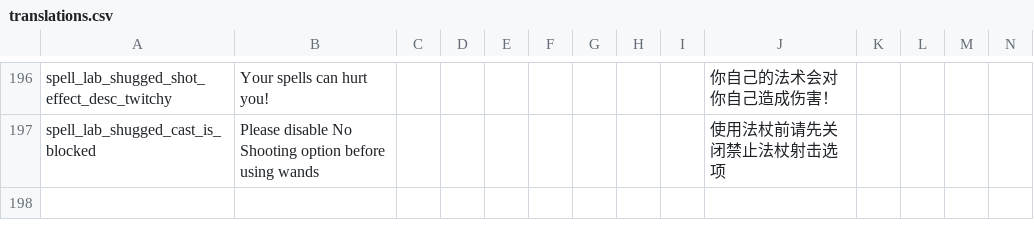
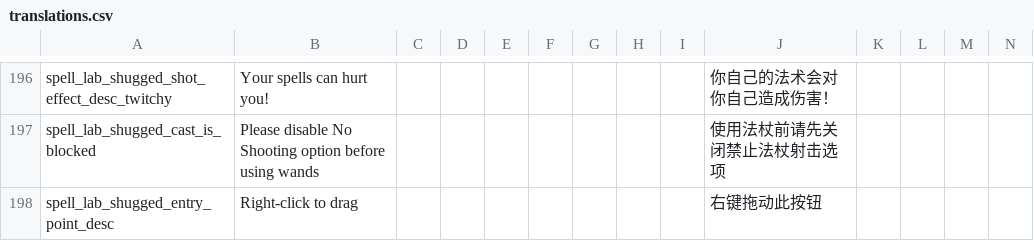
Before and after one commit to shoozzzh/Spell-Lab-Shugged, a CSV file: files/translations.csv, drawn as a sheet; only a part is shown, gaps mark what is left out; rows hold the shown columns only; the diff names each change by its address in the sheet, - before the commit and + after, or states it on an @@ line.

Commit message:
persist GUI entry point pos

```diff
--- a/files/translations.csv
+++ b/files/translations.csv
+row 198: spell_lab_shugged_entry_point_desc | Right-click to drag |  |  |  |  |  |  |  | 右键拖动此按钮
```
Also changed, not shown: 2 other files.
